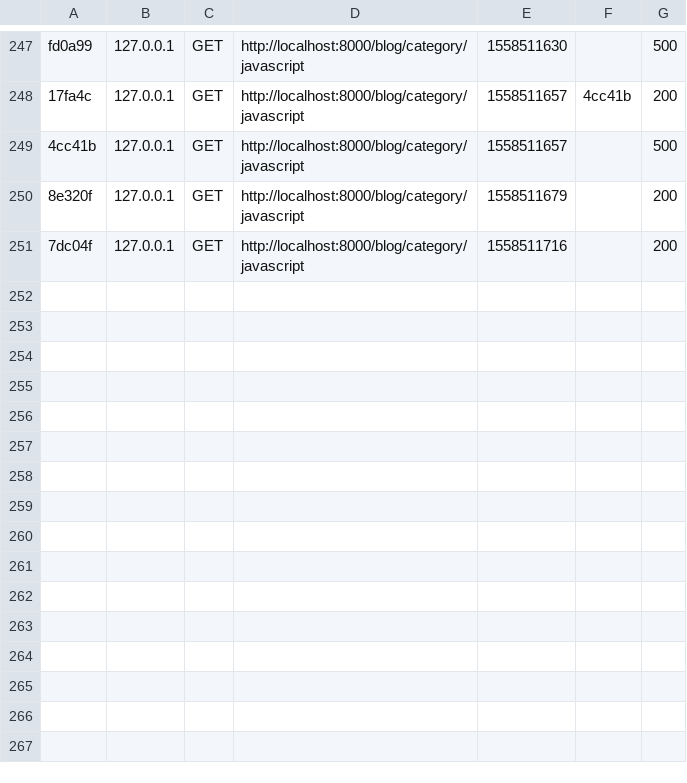
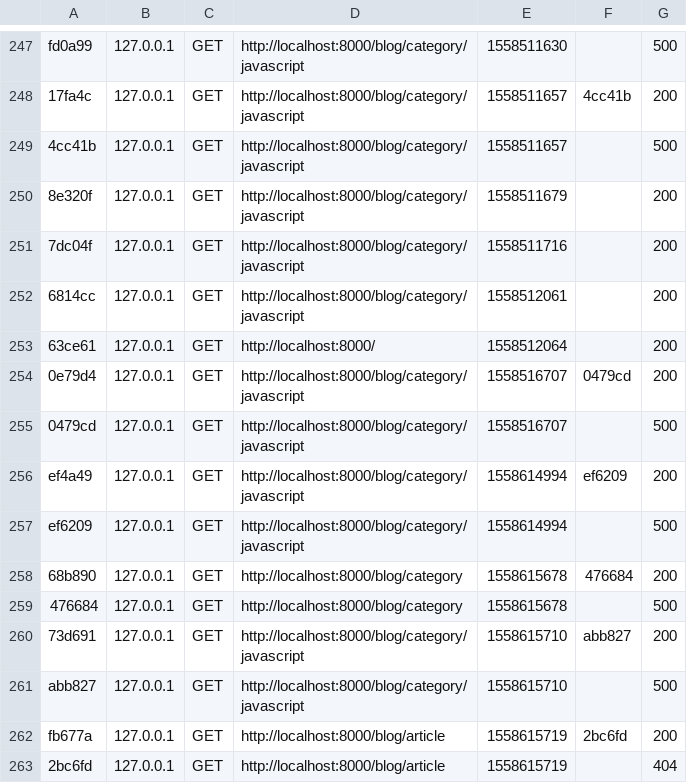
Before and after one commit to Edo21-10/quete_blog1, a CSV file: var/cache/dev/profiler/index.csv, drawn as a sheet; only a part is shown, gaps mark what is left out; the diff names each change by its address in the sheet, - before the commit and + after, or states it on an @@ line.

```diff
--- a/var/cache/dev/profiler/index.csv
+++ b/var/cache/dev/profiler/index.csv
+row 252: 6814cc | 127.0.0.1 | GET | http://localhost:8000/blog/category/javascript | 1558512061 |  | 200
+row 253: 63ce61 | 127.0.0.1 | GET | http://localhost:8000/ | 1558512064 |  | 200
+row 254: 0e79d4 | 127.0.0.1 | GET | http://localhost:8000/blog/category/javascript | 1558516707 | 0479cd | 200
+row 255: 0479cd | 127.0.0.1 | GET | http://localhost:8000/blog/category/javascript | 1558516707 |  | 500
+row 256: ef4a49 | 127.0.0.1 | GET | http://localhost:8000/blog/category/javascript | 1558614994 | ef6209 | 200
+row 257: ef6209 | 127.0.0.1 | GET | http://localhost:8000/blog/category/javascript | 1558614994 |  | 500
+row 258: 68b890 | 127.0.0.1 | GET | http://localhost:8000/blog/category | 1558615678 | 476684 | 200
+row 259: 476684 | 127.0.0.1 | GET | http://localhost:8000/blog/category | 1558615678 |  | 500
+row 260: 73d691 | 127.0.0.1 | GET | http://localhost:8000/blog/category/javascript | 1558615710 | abb827 | 200
+row 261: abb827 | 127.0.0.1 | GET | http://localhost:8000/blog/category/javascript | 1558615710 |  | 500
+row 262: fb677a | 127.0.0.1 | GET | http://localhost:8000/blog/article | 1558615719 | 2bc6fd | 200
+row 263: 2bc6fd | 127.0.0.1 | GET | http://localhost:8000/blog/article | 1558615719 |  | 404
```
Also changed, not shown: 29 other files.
